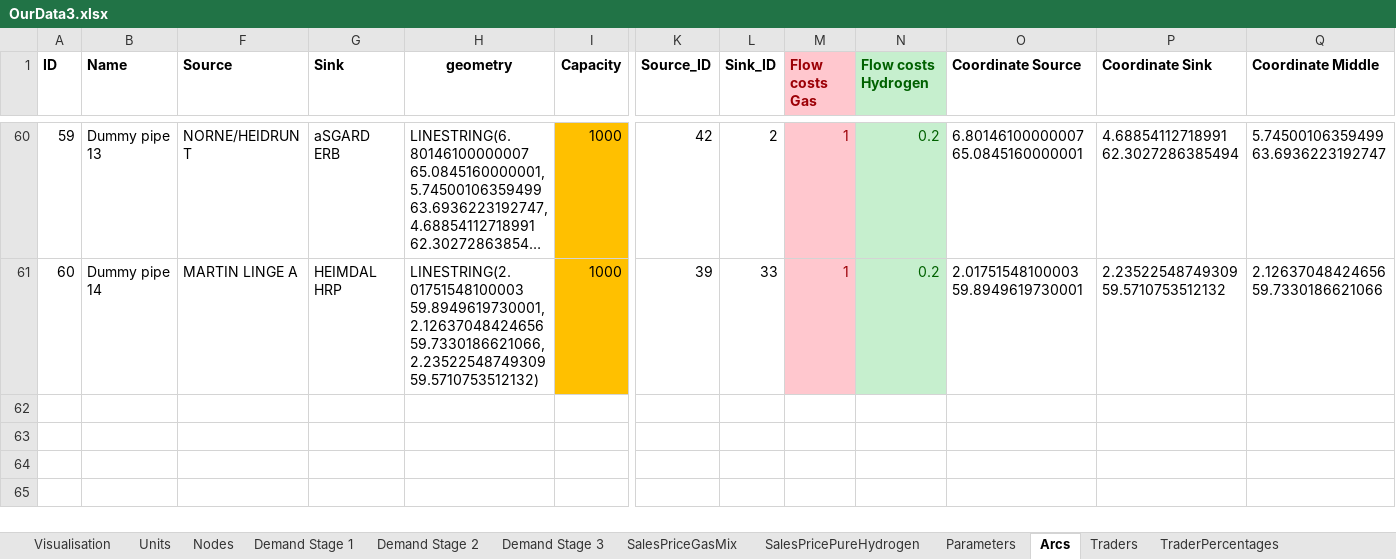
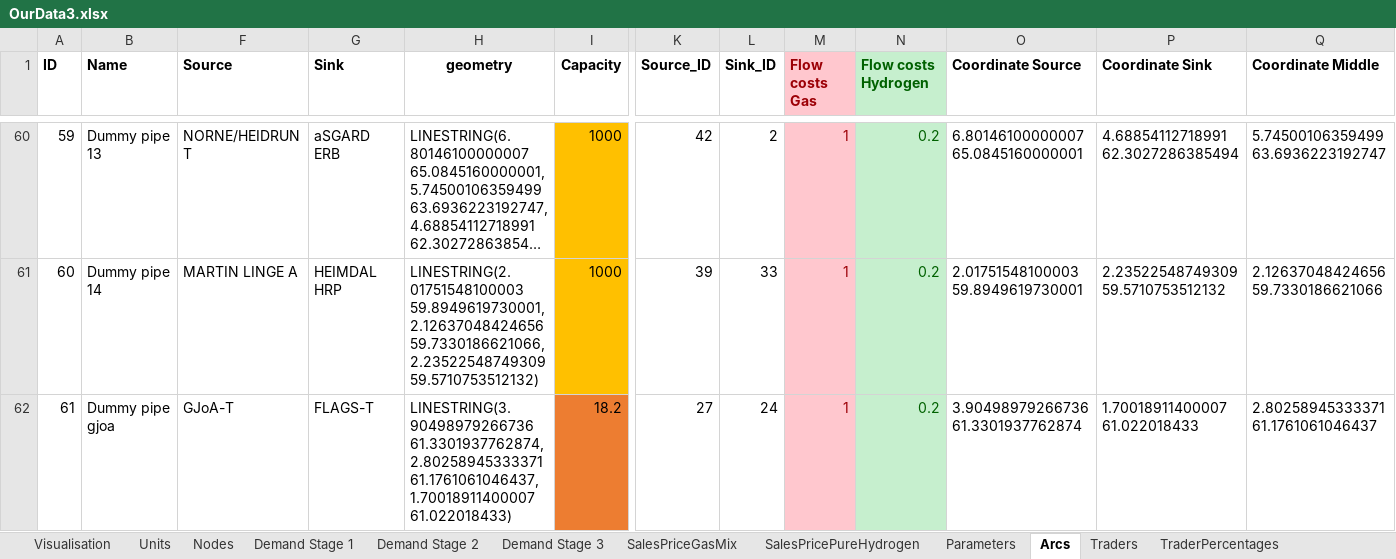
Before and after one commit to berendmarkhorst/secondary_gas_market, an Excel workbook: Data/OurData3.xlsx, sheet Arcs, drawn as a sheet; only a part is shown, gaps mark what is left out; long unchanged cells end in …; values as stored, in another font and other column widths than the file's, no borders; rows hold the shown columns only; the diff names each change by its address in the sheet, - before the commit and + after, or states it on an @@ line.

Commit message:
Bug fix Gjoa

```diff
--- a/Data/OurData3.xlsx (sheet Arcs)
+++ b/Data/OurData3.xlsx (sheet Arcs)
+row 62: 61 | Dummy pipe gjoa | GJoA-T | FLAGS-T | LINESTRING(3.90498979266736 61.3301937762874,2.80258945333371 61.1761061046437,1.70018911400007 61.022018433) | 18.2 | 27 | 24 | 1 | 0.2 | 3.90498979266736 61.3301937762874 | 1.70018911400007 61.022018433 | 2.80258945333371 61.1761061046437
```
Also changed, not shown: sheet Extra, sheet TraderPercentages, sheet Traders, 47 other files.
